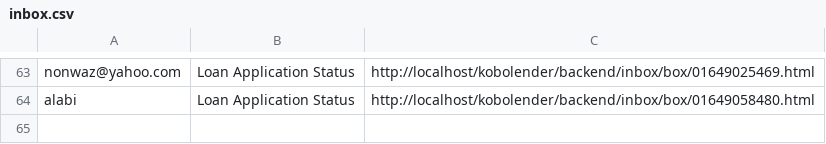
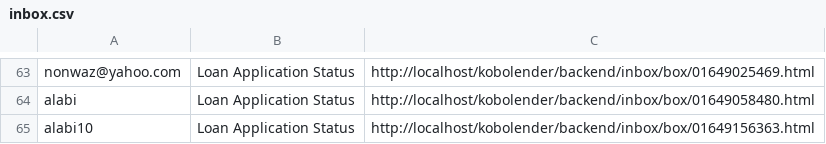
Before and after one commit to aalabi/kobolender, a CSV file: backend/inbox/box/inbox.csv, drawn as a sheet; only a part is shown, gaps mark what is left out.

```diff
--- a/backend/inbox/box/inbox.csv
+++ b/backend/inbox/box/inbox.csv
@@ -64 +64,2 @@ nonwaz@yahoo.com,"Loan Application Status",http://localhost/kobolender/backend/i
 alabi,"Loan Application Status",http://localhost/kobolender/backend/inbox/box/01649058480.html
+alabi10,"Loan Application Status",http://localhost/kobolender/backend/inbox/box/01649156363.html
```
Also changed, not shown: 9 other files.
